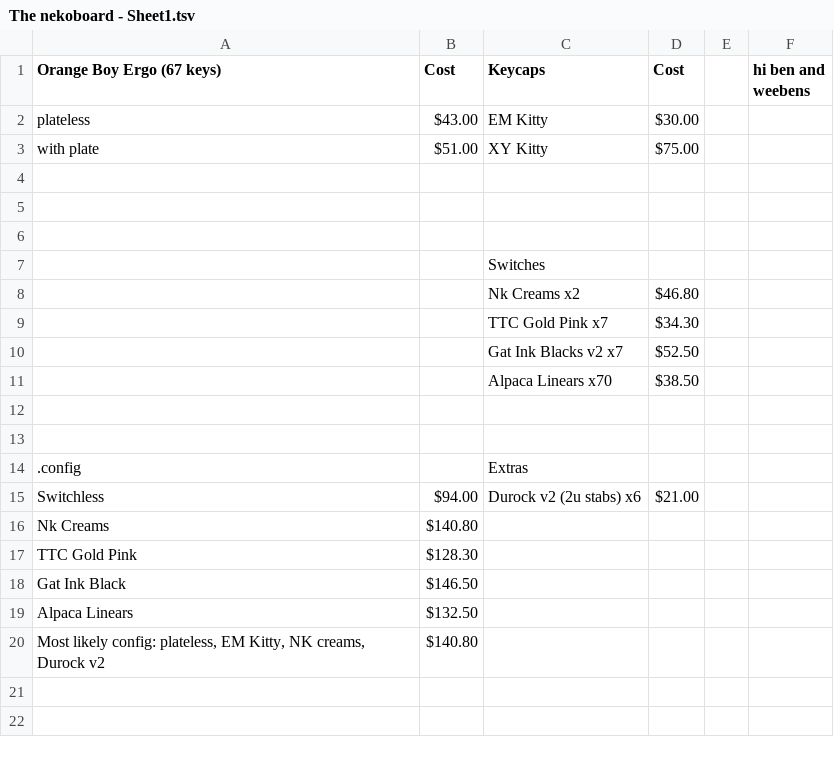
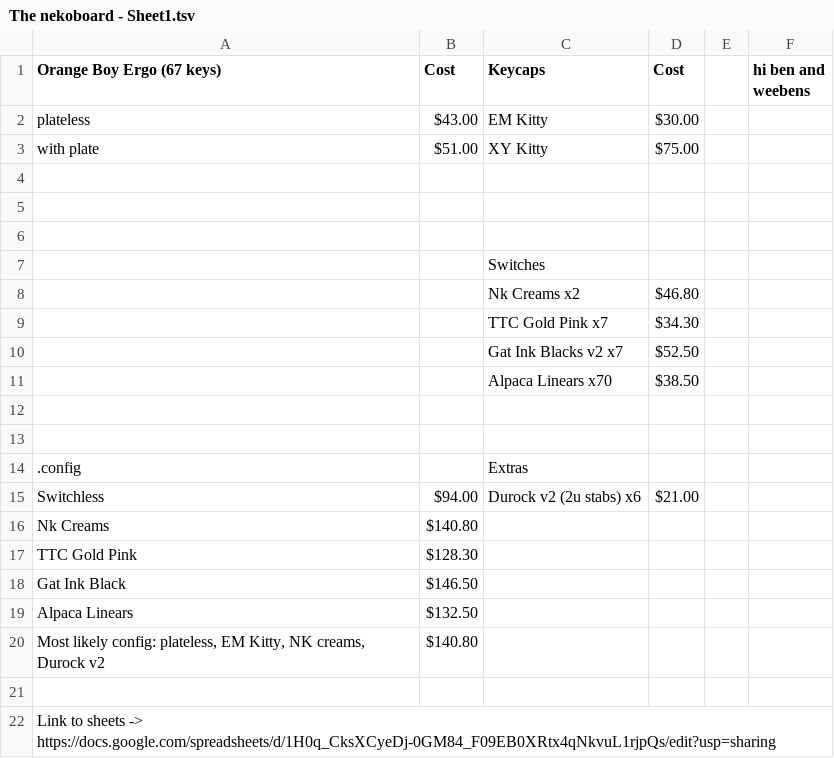
Before and after one commit to Scott-Dolphin/Keyboards, a TSV file: Nekoboard/The nekoboard - Sheet1.tsv, drawn as a sheet.

Commit message:
Update The nekoboard - Sheet1.tsv

```diff
--- a/Nekoboard/The nekoboard - Sheet1.tsv
+++ b/Nekoboard/The nekoboard - Sheet1.tsv
@@ -20 +20,3 @@ Alpaca Linears	$132.50
 Most likely config: plateless, EM Kitty, NK creams, Durock v2	$140.80				
+
+Link to sheets -> https://docs.google.com/spreadsheets/d/1H0q_CksXCyeDj-0GM84_F09EB0XRtx4qNkvuL1rjpQs/edit?usp=sharing
```
